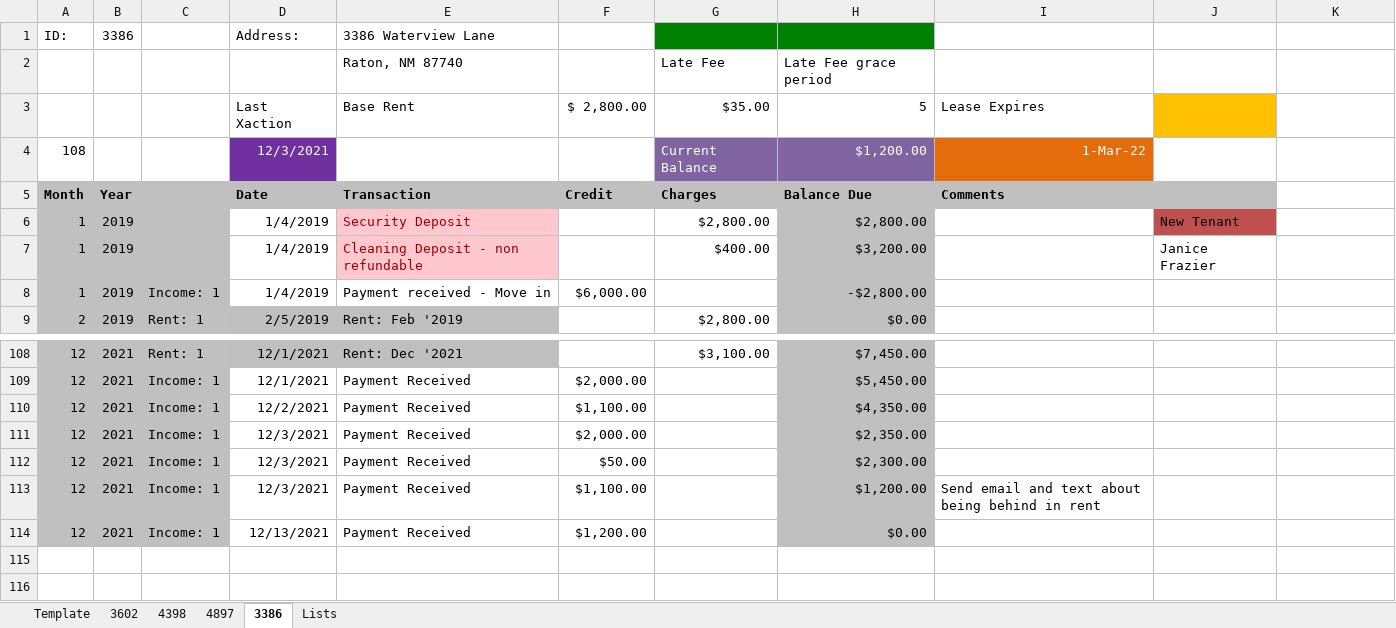
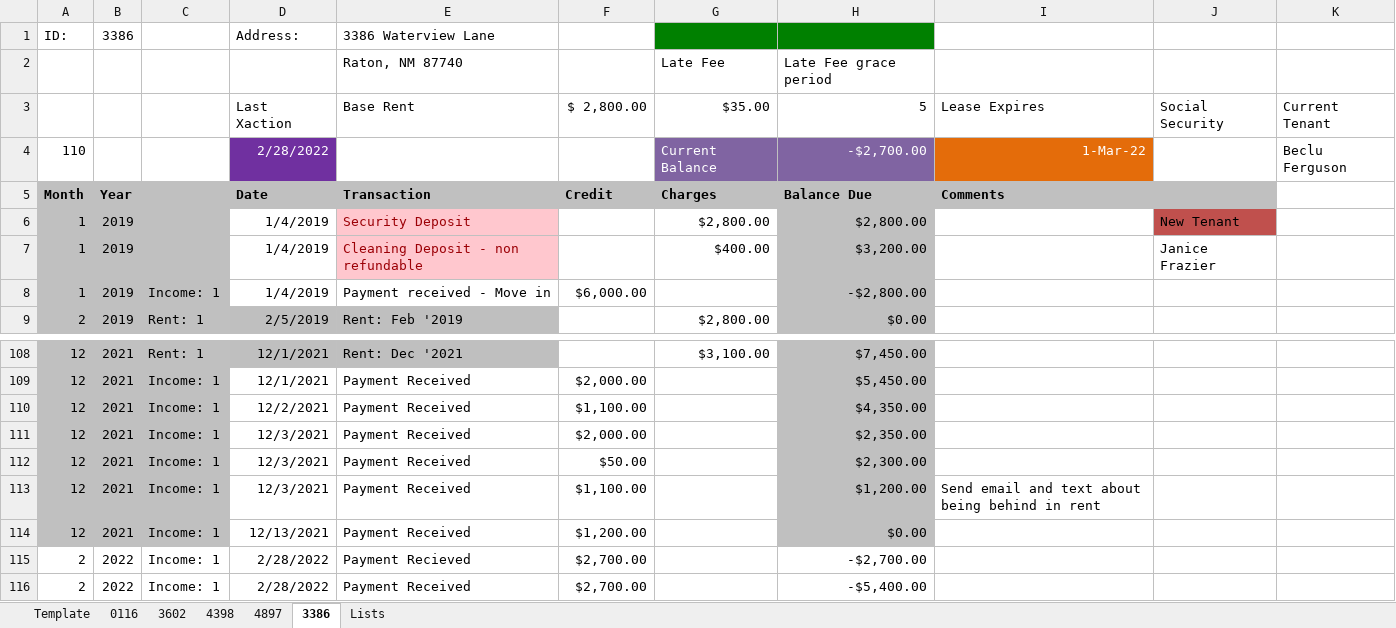
Before and after one commit to aazacco94/ExcelPropertyManagement_App, an Excel workbook: ExcelPropertyManagement.xlsx, sheet 3386, drawn as a sheet; only a part is shown, gaps mark what is left out; values as stored, in another font and other column widths than the file's, no borders; removed rows and columns are numbered as before the commit, all else as after; the diff names each change by its address in the sheet, - before the commit and + after, or states it on an @@ line.

Commit message:
New Tenant form works

```diff
--- a/ExcelPropertyManagement.xlsx (sheet 3386)
+++ b/ExcelPropertyManagement.xlsx (sheet 3386)
+sheet tab: 0116
-J3: (empty)
+J3: Social Security
-J3 fill: #FFC000
+J3 fill: none
-K3: (empty)
+K3: Current Tenant
-row 4: 108 |  |  | 12/3/2021 |  |  | Current Balance | $1,200.00 | 1-Mar-22
+row 4: 110 |  |  | 2/28/2022 |  |  | Current Balance | -$2,700.00 | 1-Mar-22 |  | Beclu Ferguson
+row 115: 2 | 2022 | Income: 1 | 2/28/2022 | Payment Recieved | $2,700.00 |  | -$2,700.00
+row 116: 2 | 2022 | Income: 1 | 2/28/2022 | Payment Received | $2,700.00 |  | -$5,400.00
```
Also changed, not shown: sheet 4897, sheet 3602, sheet 4398, formulas that keep their value, EPM_Program.xlsm.
